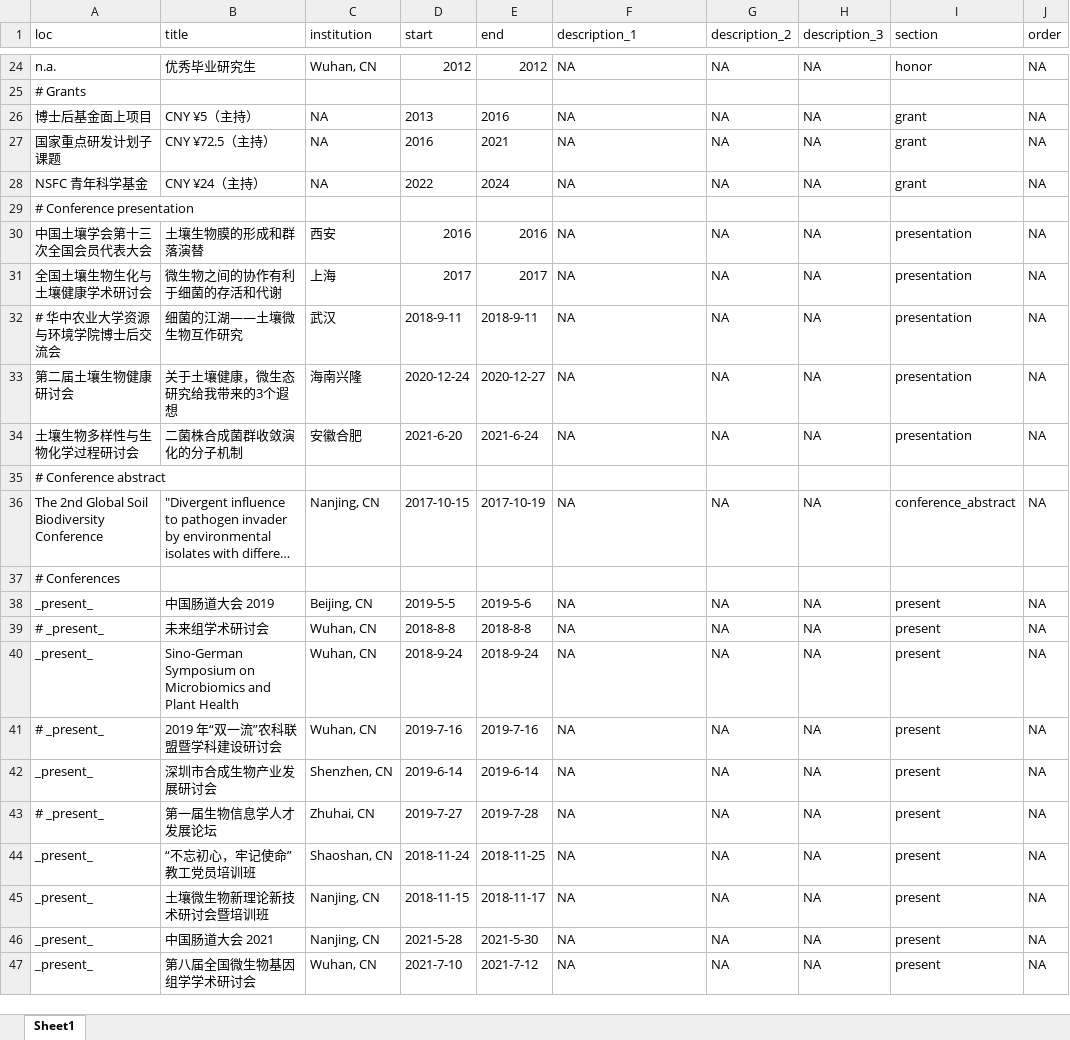
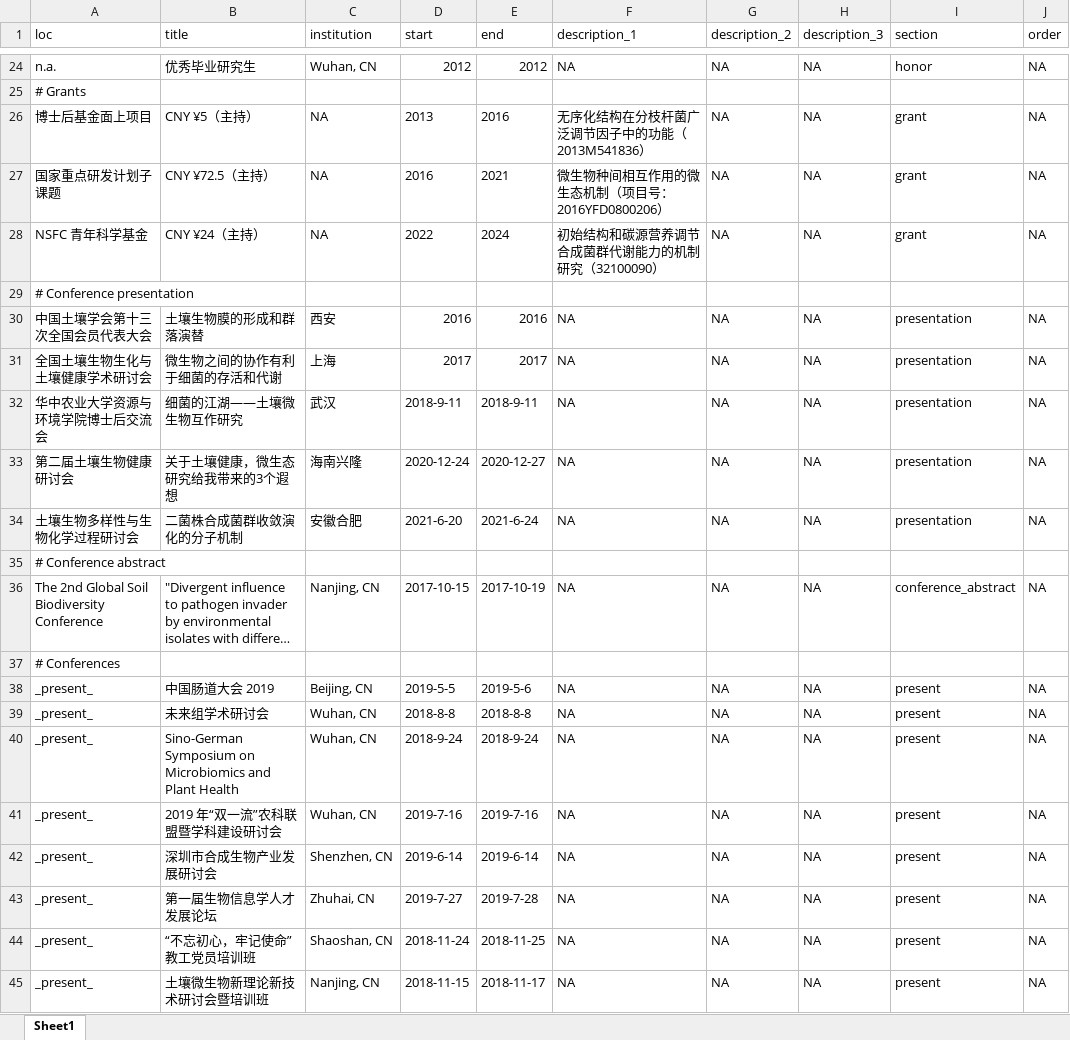
Before and after one commit to gaospecial/cv, an Excel workbook: positions.xlsx, sheet Sheet1, drawn as a sheet; only a part is shown, gaps mark what is left out; the shorter side is filled out with more unchanged rows; long unchanged cells end in …; values as stored, in another font and other column widths than the file's, no borders; the diff names each change by its address in the sheet, - before the commit and + after, or states it on an @@ line.

```diff
--- a/positions.xlsx (sheet Sheet1)
+++ b/positions.xlsx (sheet Sheet1)
-F26 (description_1): NA
+F26 (description_1): 无序化结构在分枝杆菌广泛调节因子中的功能（2013M541836）
-F27 (description_1): NA
+F27 (description_1): 微生物种间相互作用的微生态机制（项目号：2016YFD0800206）
-F28 (description_1): NA
+F28 (description_1): 初始结构和碳源营养调节合成菌群代谢能力的机制研究（32100090）
-A32 (loc): # 华中农业大学资源与环境学院博士后交流会
+A32 (loc): 华中农业大学资源与环境学院博士后交流会
-A39 (loc): # _present_
+A39 (loc): _present_
-A41 (loc): # _present_
+A41 (loc): _present_
-A43 (loc): # _present_
+A43 (loc): _present_
```
Also changed, not shown: 5 other files.
